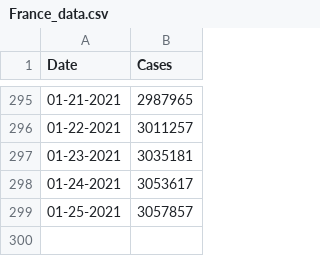
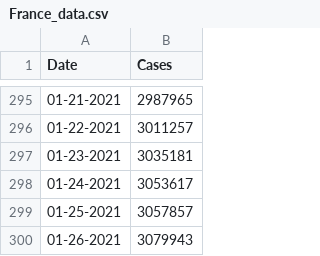
Before and after one commit to CleHou/COVID-19-Data-Analysis-Project, a CSV file: 01-Graph/France_data.csv, drawn as a sheet; only a part is shown, gaps mark what is left out.

Commit message:
Update France_data.csv

```diff
--- a/01-Graph/France_data.csv
+++ b/01-Graph/France_data.csv
@@ -299 +299,2 @@ Date,Cases,
 01-25-2021, 3057857,
+01-26-2021, 3079943,
```
